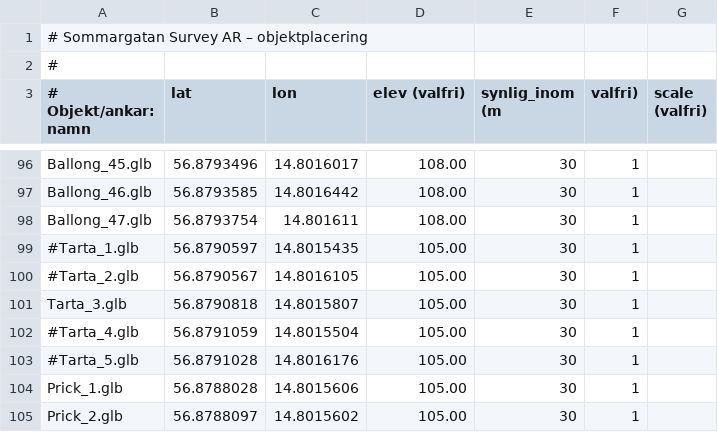
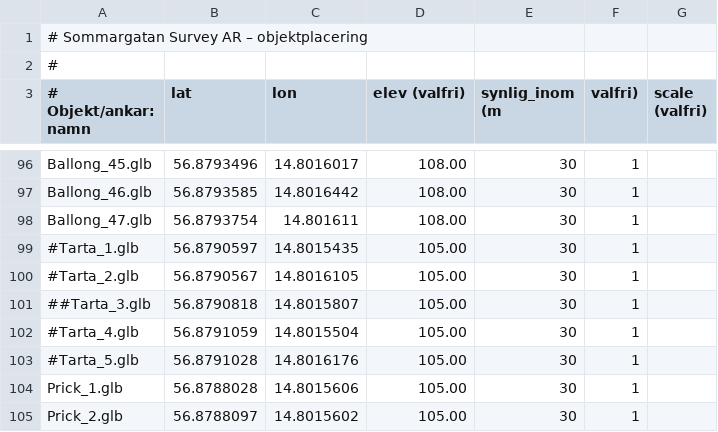
Before and after one commit to henkegyllen/Sommargata, a CSV file: assets/placements.csv, drawn as a sheet; only a part is shown, gaps mark what is left out.

Commit message:
Update placements.csv

```diff
--- a/assets/placements.csv
+++ b/assets/placements.csv
@@ -100,3 +100,3 @@ Ballong_47.glb,56.8793754,14.801611,108.00,30,1
 #Tarta_2.glb,56.8790567,14.8016105,105.00,30,1
-Tarta_3.glb,56.8790818,14.8015807,105.00,30,1
+##Tarta_3.glb,56.8790818,14.8015807,105.00,30,1
 #Tarta_4.glb,56.8791059,14.8015504,105.00,30,1
```
